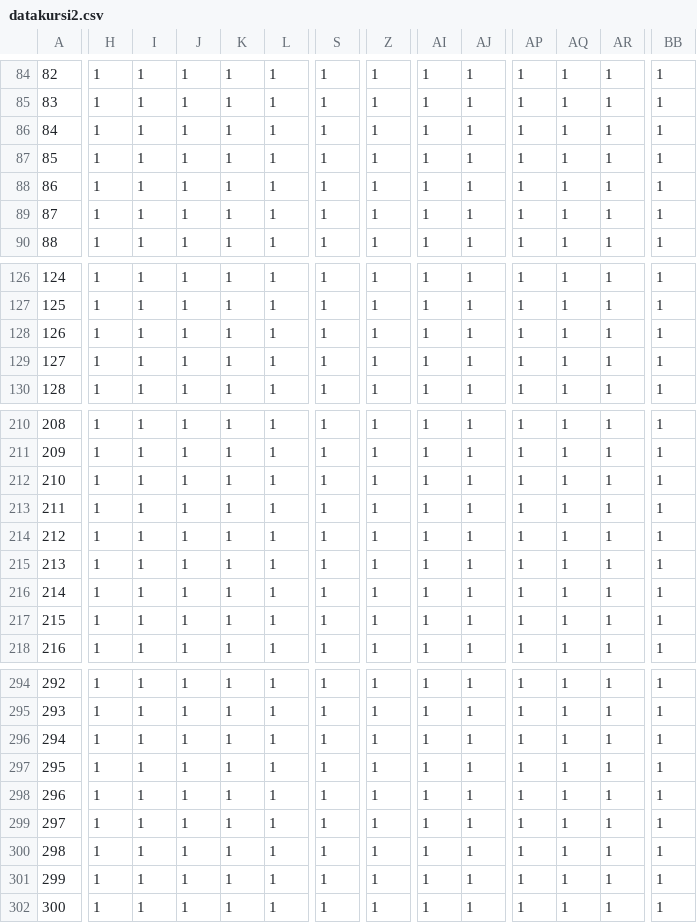
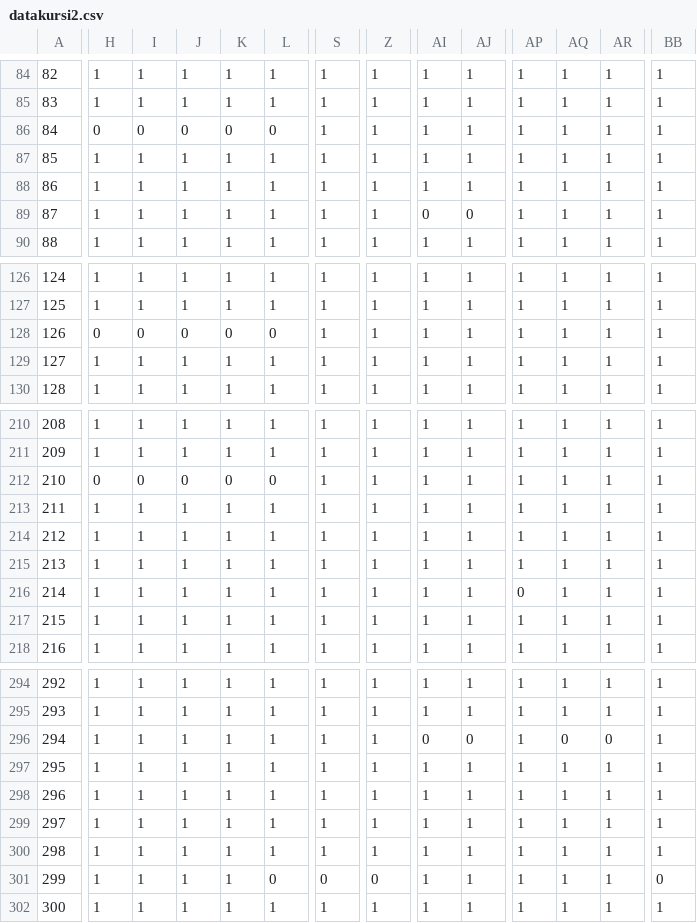
Before and after one commit to akhdanzaman/Program-Pemesanan-Tiket-Bioskop, a CSV file: datakursi2.csv, drawn as a sheet; only a part is shown, gaps mark what is left out; the diff covers the shown part only; the diff names each change by its address in the sheet, - before the commit and + after, or states it on an @@ line.

```diff
--- a/datakursi2.csv
+++ b/datakursi2.csv
-H86: 1
+H86: 0
-I86: 1
+I86: 0
-J86: 1
+J86: 0
-K86: 1
+K86: 0
-L86: 1
+L86: 0
-AI89: 1
+AI89: 0
-AJ89: 1
+AJ89: 0
-H128: 1
+H128: 0
-I128: 1
+I128: 0
-J128: 1
+J128: 0
-K128: 1
+K128: 0
-L128: 1
+L128: 0
-H212: 1
+H212: 0
-I212: 1
+I212: 0
-J212: 1
+J212: 0
-K212: 1
+K212: 0
-L212: 1
+L212: 0
-AP216: 1
+AP216: 0
-AI296: 1
+AI296: 0
-AJ296: 1
+AJ296: 0
-AQ296: 1
+AQ296: 0
-AR296: 1
+AR296: 0
-L301: 1
+L301: 0
-S301: 1
+S301: 0
-Z301: 1
+Z301: 0
-BB301: 1
+BB301: 0
```
Also changed, not shown: 49 edited cells elsewhere in this file, 10 other files.
